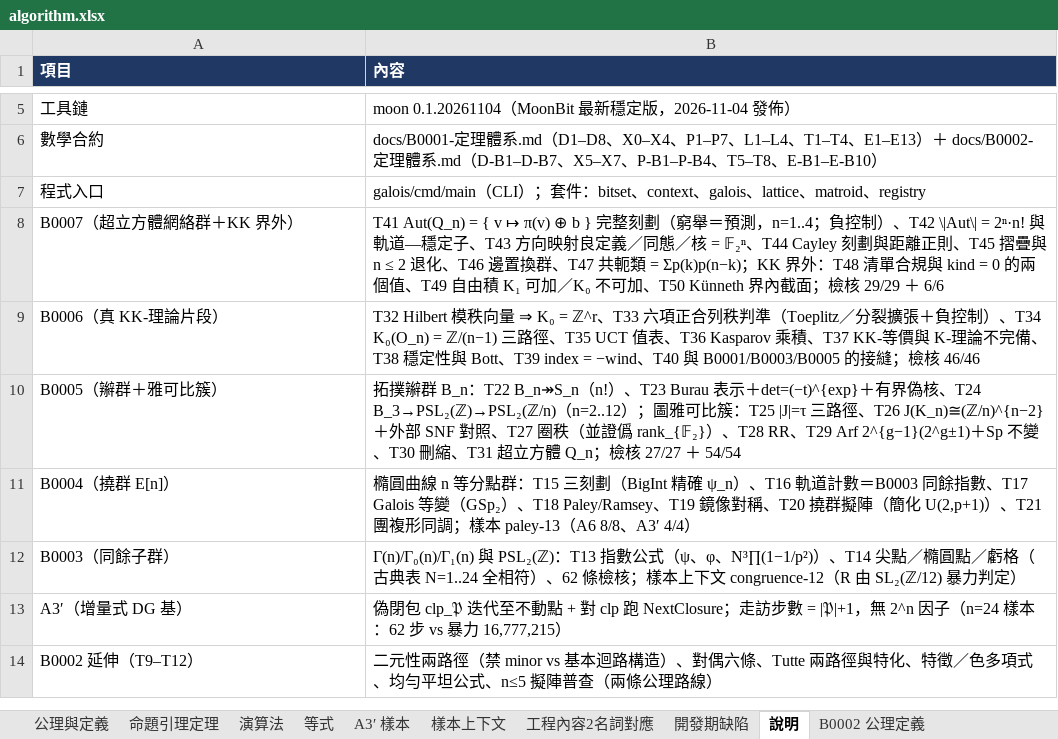
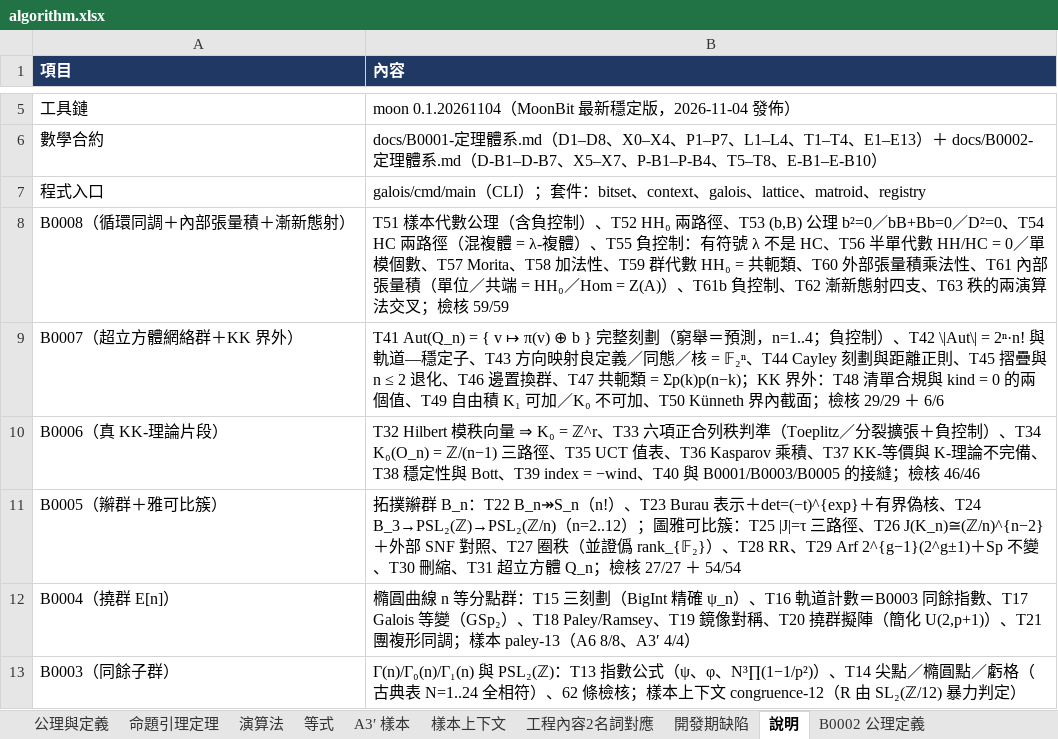
Before and after one commit to algorithms10000/algo2, an Excel workbook: algorithm.xlsx, sheet 說明, drawn as a sheet; only a part is shown, gaps mark what is left out; the shorter side is filled out with more unchanged rows; values as stored, in another font and other column widths than the file's, no borders; the diff names each change by its address in the sheet, - before the commit and + after, or states it on an @@ line.

Commit message:
R10: B0008 循環同調 + 內部張量積完整化 + 漸新態射 — T51 樣本代數公理（單位/增廣皆為向量）與負控制、T52 HH₀ 兩路徑、T53 (b,B) 混複體 b²=0/bB+Bb=0/D²=0、T54 HC 兩路徑（混複體 = λ-複體 C_n/im(1−τ_n)）、T55 負控制（有符號 λ 非 HC）、T56 半單 HH_n=0 且 HC_2k=單模個數、T57 Morita、T58 加法性、T59 群代數 HH₀=共軛類、T60 外部張量積乘法性、T61 內部張量積（單位/共端=HH₀/Hom=Z(A)）與 T61b 負控制、T62 漸新態射四支、T63 秩兩演算法交叉；cyclic 59/59、cyctable、xprod、CI 19 步、xlsx 31 表

```diff
--- a/algorithm.xlsx (sheet 說明)
+++ b/algorithm.xlsx (sheet 說明)
+row 8: B0008（循環同調＋內部張量積＋漸新態射） | T51 樣本代數公理（含負控制）、T52 HH₀ 兩路徑、T53 (b,B) 公理 b²=0／bB+Bb=0／D²=0、T54 HC 兩路徑（混複體 = λ-複體）、T55 負控制：有符號 λ 不是 HC、T56 半單代數 HH/HC = 0／單模個數、T57 Morita、T58 加法性、T59 群代數 HH₀ = 共軛類、T60 外部張量積乘法性、T61 內部張量積（單位／共端 = HH₀／Hom = Z(A)）、T61b 負控制、T62 漸新態射四支、T63 秩的兩演算法交叉；檢核 59/59
```
Also changed, not shown: sheet 開發期缺陷, other sheet tabs, 20 other files.
